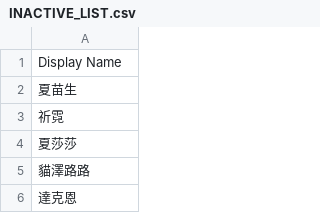
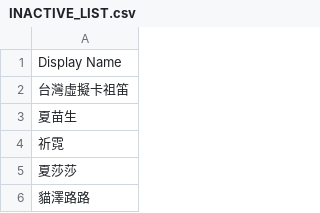
Before and after one commit to TaiwanVtuberData/TaiwanVtuberData.github.io-Legacy, a CSV file: SPECIAL_LIST/INACTIVE_LIST.csv, drawn as a sheet; only a part is shown; the shorter side is filled out with more unchanged rows.

Commit message:
Updated inactive list.

```diff
--- a/SPECIAL_LIST/INACTIVE_LIST.csv
+++ b/SPECIAL_LIST/INACTIVE_LIST.csv
@@ -1,2 +1,3 @@
 Display Name
+台灣虛擬卡祖笛
 夏苗生
```
